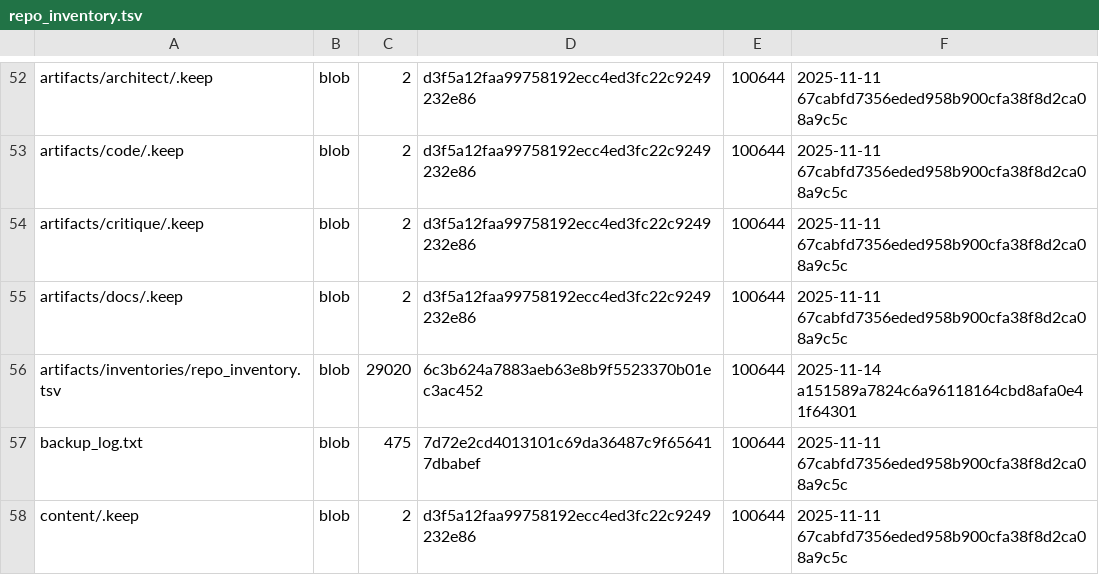
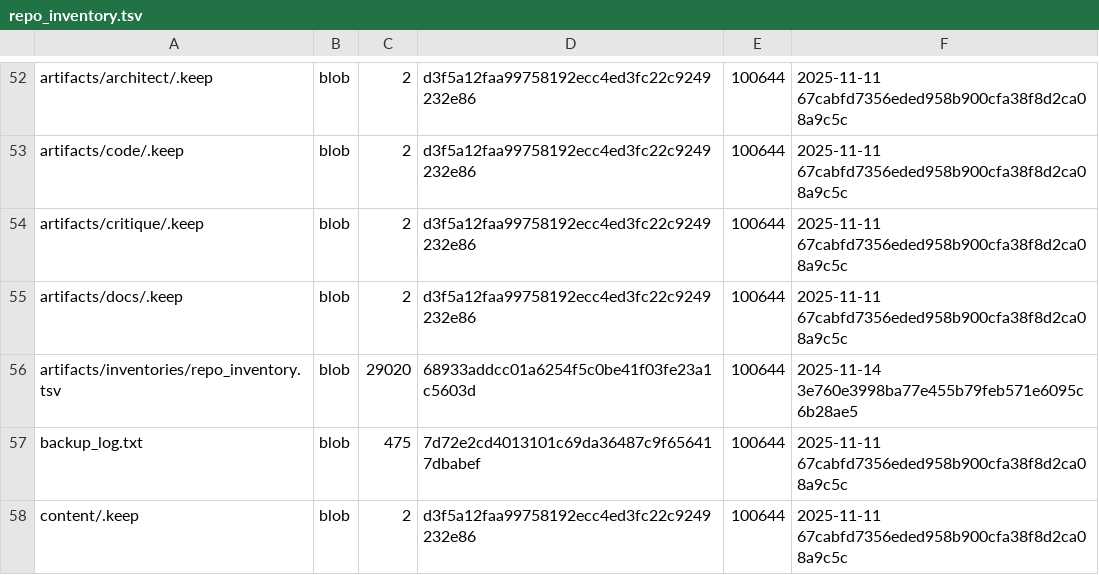
Before and after one commit to TserenTserenov/DS-ecosystem-development, a TSV file: artifacts/inventories/repo_inventory.tsv, drawn as a sheet; only a part is shown, gaps mark what is left out.

Commit message:
chore: add repo inventory

```diff
--- a/artifacts/inventories/repo_inventory.tsv
+++ b/artifacts/inventories/repo_inventory.tsv
@@ -55,3 +55,3 @@ artifacts/critique/.keep	blob	2	d3f5a12faa99758192ecc4ed3fc22c9249232e86	100644
 artifacts/docs/.keep	blob	2	d3f5a12faa99758192ecc4ed3fc22c9249232e86	100644	2025-11-11 67cabfd7356eded958b900cfa38f8d2ca08a9c5c
-artifacts/inventories/repo_inventory.tsv	blob	29020	6c3b624a7883aeb63e8b9f5523370b01ec3ac452	100644	2025-11-14 a151589a7824c6a96118164cbd8afa0e41f64301
+artifacts/inventories/repo_inventory.tsv	blob	29020	68933addcc01a6254f5c0be41f03fe23a1c5603d	100644	2025-11-14 3e760e3998ba77e455b79feb571e6095c6b28ae5
 backup_log.txt	blob	475	7d72e2cd4013101c69da36487c9f656417dbabef	100644	2025-11-11 67cabfd7356eded958b900cfa38f8d2ca08a9c5c
```
